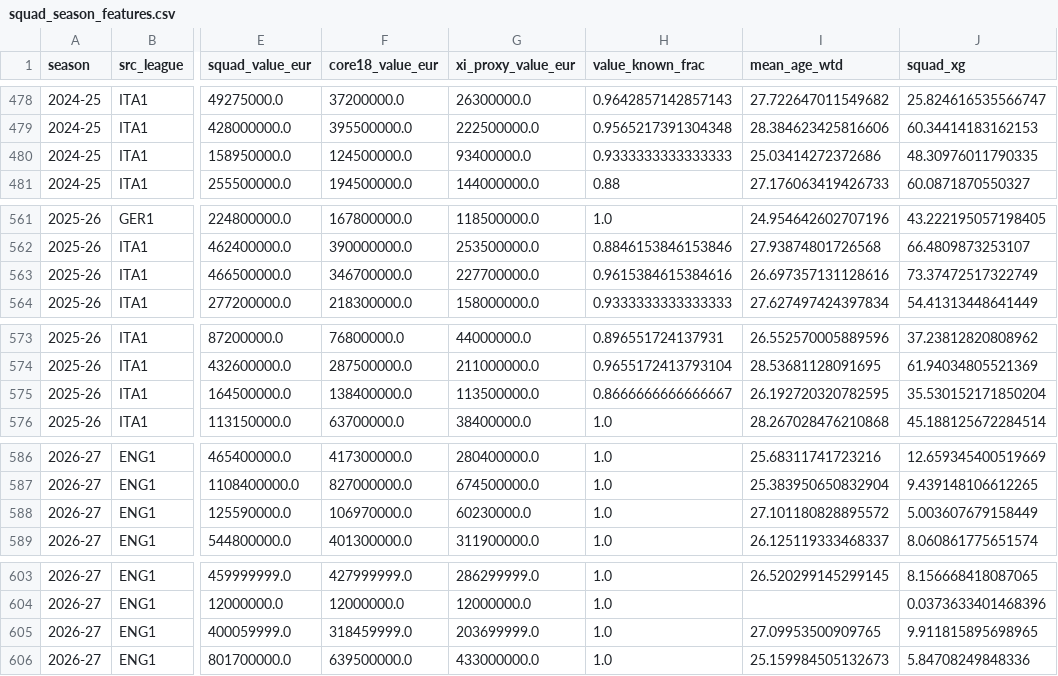
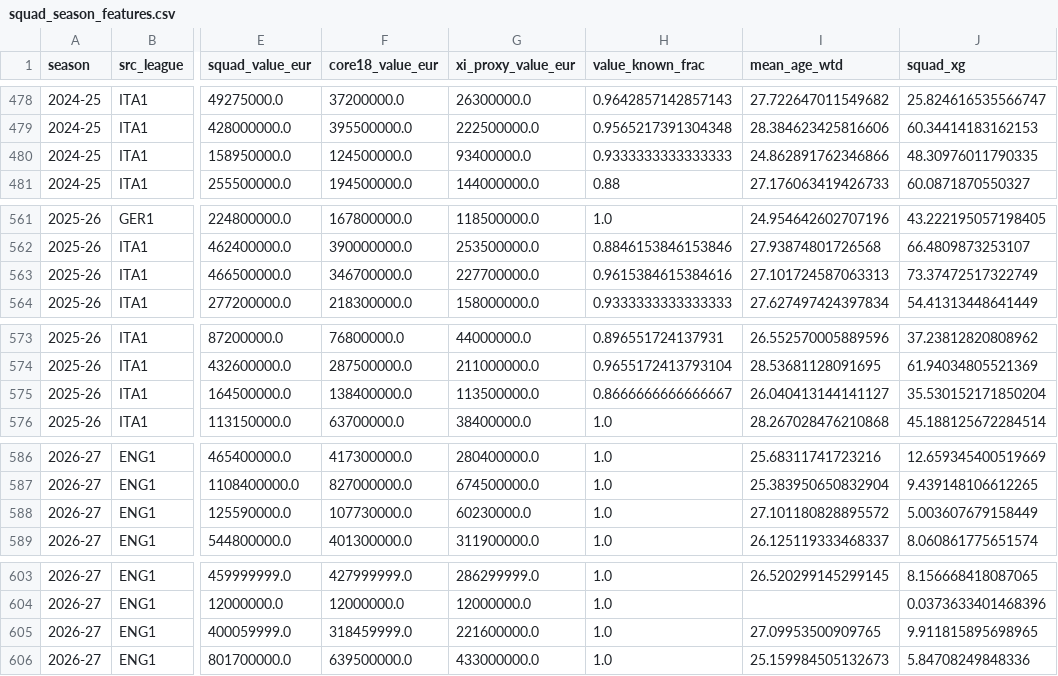
Before and after one commit to vsntll/xValue, a CSV file: data/processed/squad_season_features.csv, drawn as a sheet; only a part is shown, gaps mark what is left out; the diff covers the shown part only; the diff names each change by its address in the sheet, - before the commit and + after, or states it on an @@ line.

```diff
--- a/data/processed/squad_season_features.csv
+++ b/data/processed/squad_season_features.csv
-I480 (mean_age_wtd): 25.03414272372686
+I480 (mean_age_wtd): 24.862891762346866
-I563 (mean_age_wtd): 26.697357131128616
+I563 (mean_age_wtd): 27.101724587063313
-I575 (mean_age_wtd): 26.192720320782595
+I575 (mean_age_wtd): 26.040413144141127
-F588 (core18_value_eur): 106970000.0
+F588 (core18_value_eur): 107730000.0
-G605 (xi_proxy_value_eur): 203699999.0
+G605 (xi_proxy_value_eur): 221600000.0
```
Also changed, not shown: 15 edited cells elsewhere in this file, data/processed/live_matches_2026-27.csv, data/processed/outcome_model_predictions_hybrid.csv, 10 other files.
